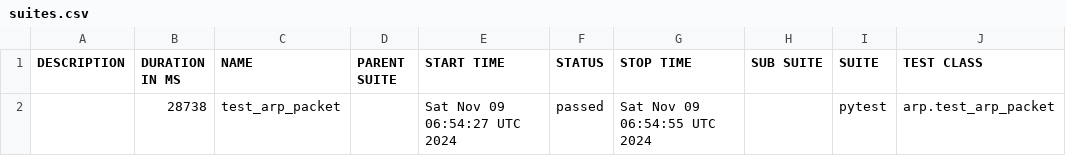
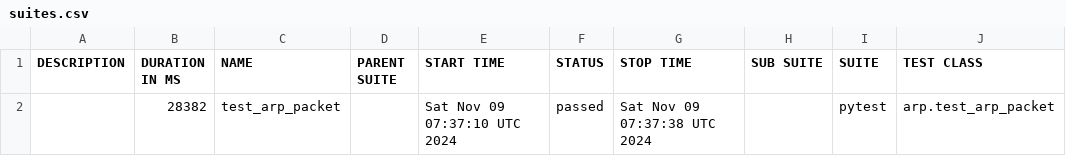
Before and after one commit to open-traffic-generator/snappi-ixnetwork, a CSV file: data/suites.csv, drawn as a sheet; only a part is shown; the diff names each change by its address in the sheet, - before the commit and + after, or states it on an @@ line.

```diff
--- a/data/suites.csv
+++ b/data/suites.csv
-B2 (DURATION IN MS): 28738
+B2 (DURATION IN MS): 28382
-E2 (START TIME): Sat Nov 09 06:54:27 UTC 2024
+E2 (START TIME): Sat Nov 09 07:37:10 UTC 2024
-G2 (STOP TIME): Sat Nov 09 06:54:55 UTC 2024
+G2 (STOP TIME): Sat Nov 09 07:37:38 UTC 2024
```
Also changed, not shown: 16 other files.
